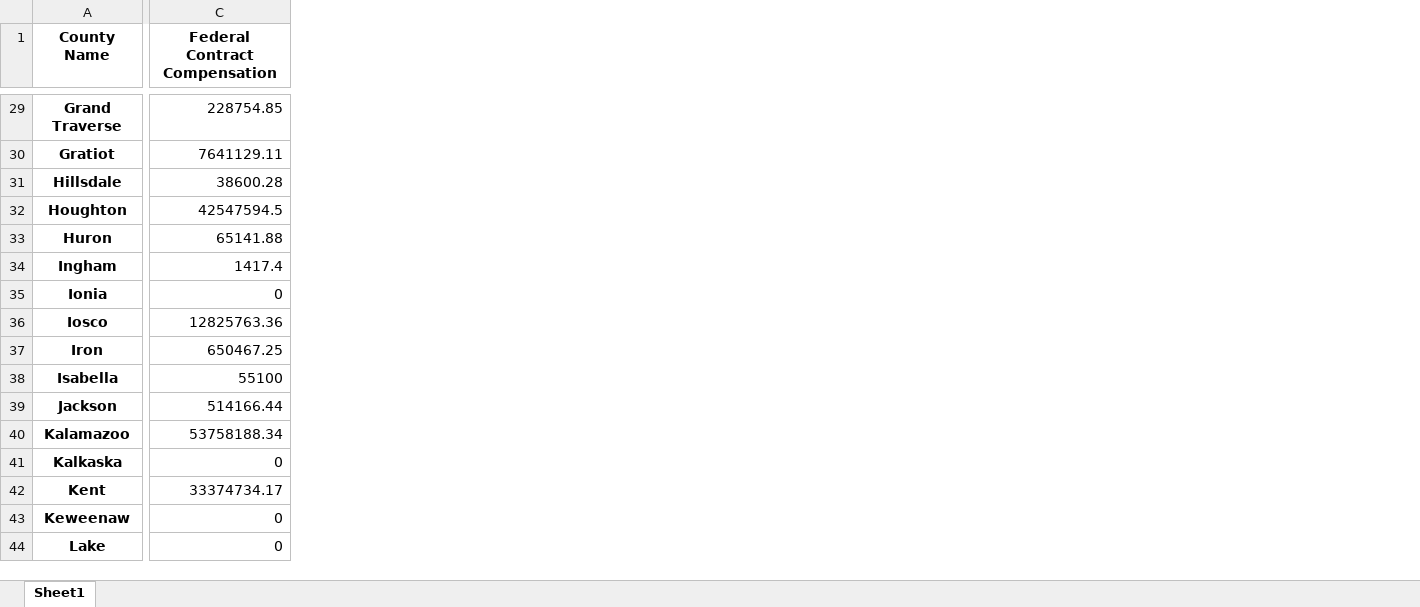
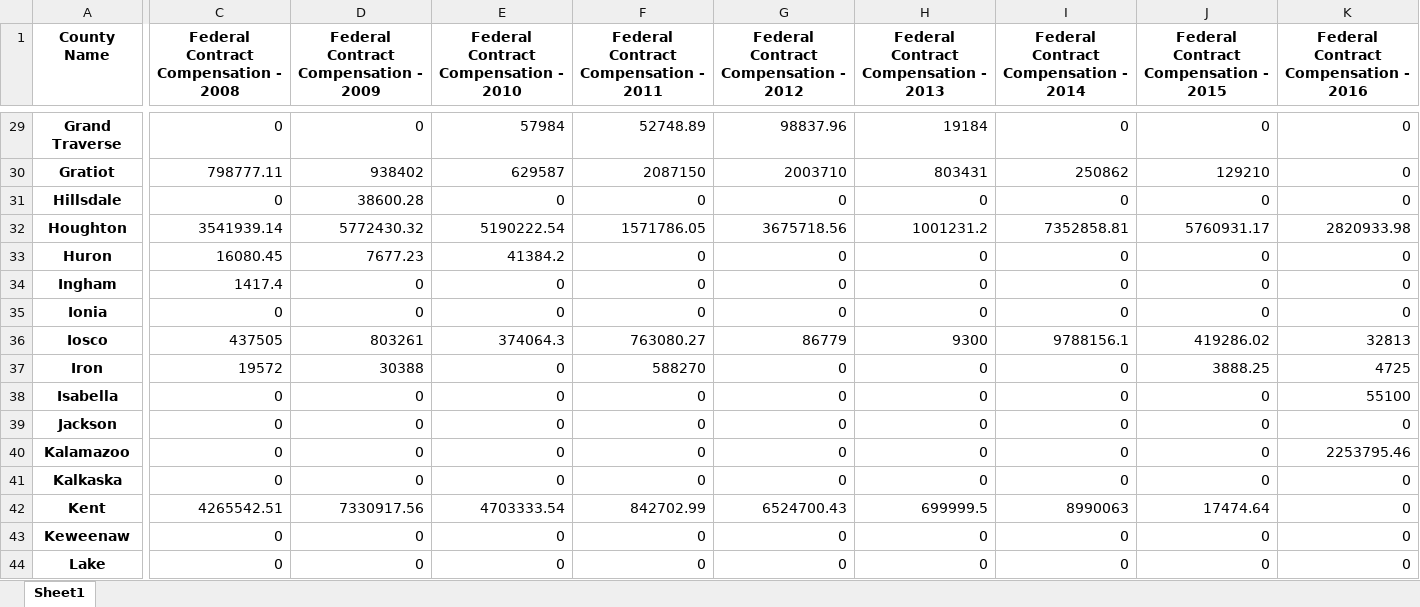
Before and after one commit to mjresch19/MI-HUBZones, an Excel workbook: Michigan Dataset.xlsx, sheet Sheet1, drawn as a sheet; only a part is shown, gaps mark what is left out; values as stored, in another font and other column widths than the file's, no borders; the diff covers the shown part only; the diff names each change by its address in the sheet, - before the commit and + after, or states it on an @@ line.

Commit message:
Separated Federal Contract Compensation by Year

```diff
--- a/Michigan Dataset.xlsx (sheet Sheet1)
+++ b/Michigan Dataset.xlsx (sheet Sheet1)
+column D, row 1: Federal Contract Compensation - 2009; rows 29-44: 0 | 938402 | 38600.28 | 5772430.32 | 7677.23 | 0 | 0 | 803261 | 30388 | 0 | 0 | 0 | 0 | 7330917.56 | 0 | 0
+column E, row 1: Federal Contract Compensation - 2010; rows 29-44: 57984 | 629587 | 0 | 5190222.54 | 41384.2 | 0 | 0 | 374064.3 | 0 | 0 | 0 | 0 | 0 | 4703333.54 | 0 | 0
+column F, row 1: Federal Contract Compensation - 2011; rows 29-44: 52748.89 | 2087150 | 0 | 1571786.05 | 0 | 0 | 0 | 763080.27 | 588270 | 0 | 0 | 0 | 0 | 842702.99 | 0 | 0
+column G, row 1: Federal Contract Compensation - 2012; rows 29-44: 98837.96 | 2003710 | 0 | 3675718.56 | 0 | 0 | 0 | 86779 | 0 | 0 | 0 | 0 | 0 | 6524700.43 | 0 | 0
+column H, row 1: Federal Contract Compensation - 2013; rows 29-44: 19184 | 803431 | 0 | 1001231.2 | 0 | 0 | 0 | 9300 | 0 | 0 | 0 | 0 | 0 | 699999.5 | 0 | 0
+column I, row 1: Federal Contract Compensation - 2014; rows 29-44: 0 | 250862 | 0 | 7352858.81 | 0 | 0 | 0 | 9788156.1 | 0 | 0 | 0 | 0 | 0 | 8990063 | 0 | 0
+column J, row 1: Federal Contract Compensation - 2015; rows 29-44: 0 | 129210 | 0 | 5760931.17 | 0 | 0 | 0 | 419286.02 | 3888.25 | 0 | 0 | 0 | 0 | 17474.64 | 0 | 0
+column K, row 1: Federal Contract Compensation - 2016; rows 29-44: 0 | 0 | 0 | 2820933.98 | 0 | 0 | 0 | 32813 | 4725 | 55100 | 0 | 2253795.46 | 0 | 0 | 0 | 0
-C1: Federal Contract Compensation
+C1: Federal Contract Compensation - 2008
-C29: 228754.85
+C29: 0
-C30: 7641129.11
+C30: 798777.11
-C31: 38600.28
+C31: 0
-C32: 42547594.5
+C32: 3541939.14
-C33: 65141.88
+C33: 16080.45
-C36: 12825763.36
+C36: 437505
-C37: 650467.25
+C37: 19572
-C38: 55100
+C38: 0
-C39: 514166.44
+C39: 0
-C40: 53758188.34
+C40: 0
-C42: 33374734.17
+C42: 4265542.51
```
Also changed, not shown: 6 added columns and 47 edited cells elsewhere in this sheet, 1 other file.
